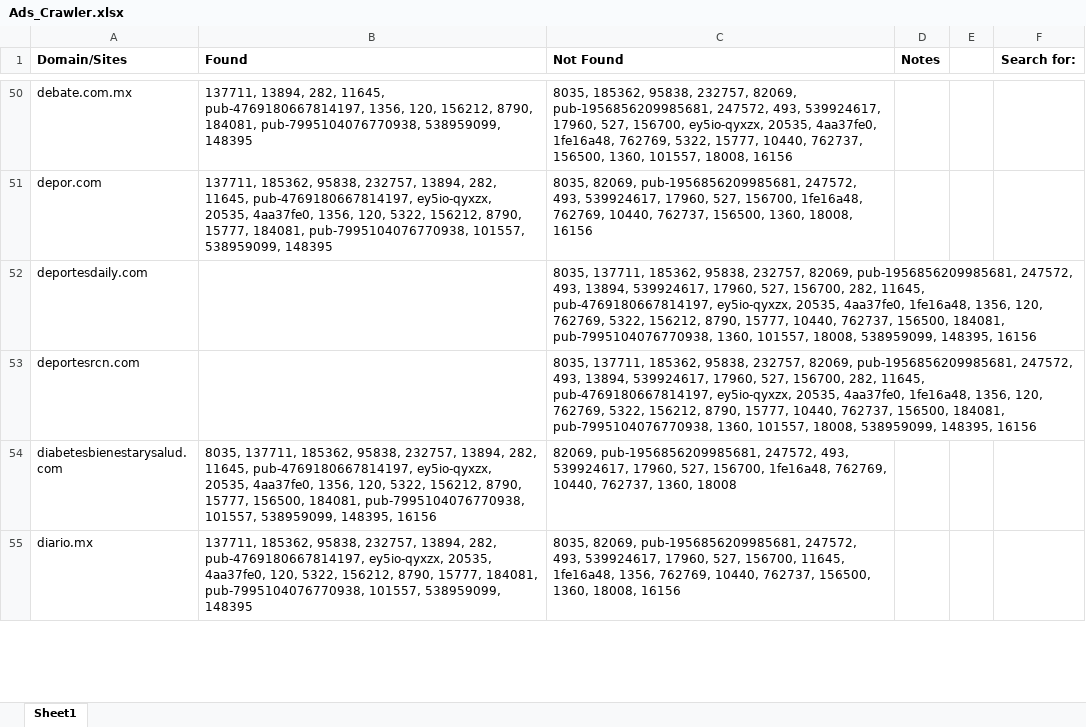
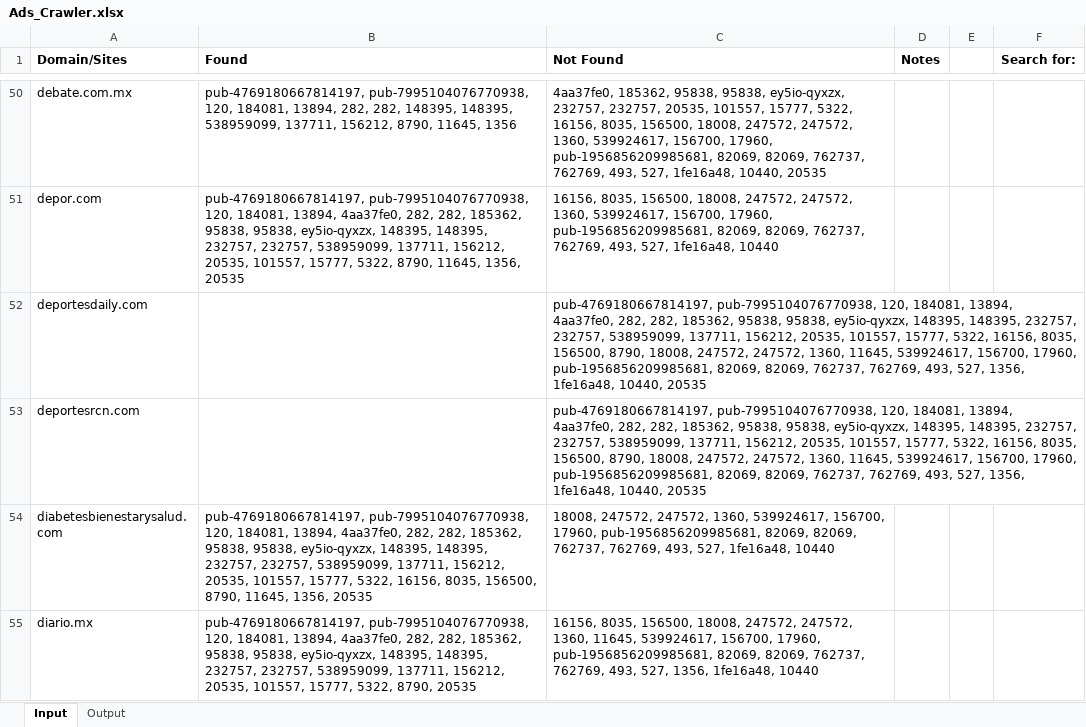
Before and after one commit to JavierHCode/Ads_Crawler, an Excel workbook: Ads_Crawler.xlsx, sheet Input, drawn as a sheet; only a part is shown, gaps mark what is left out; values as stored, in another font and other column widths than the file's, no borders; the diff covers the shown part only; the diff names each change by its address in the sheet, - before the commit and + after, or states it on an @@ line.

Commit message:
Updated crawler to populate new Output tab with detail view of results.

```diff
--- a/Ads_Crawler.xlsx (sheet Input)
+++ b/Ads_Crawler.xlsx (sheet Input)
-sheet tab: Sheet1
+sheet tab: Input
+sheet tab: Output
-B50 (Found): 137711, 13894, 282, 11645, pub-4769180667814197, 1356, 120, 156212, 8790, 184081, pub-7995104076770938, 538959099, 148395
+B50 (Found): pub-4769180667814197, pub-7995104076770938, 120, 184081, 13894, 282, 282, 148395, 148395, 538959099, 137711, 156212, 8790, 11645, 1356
-C50 (Not Found): 8035, 185362, 95838, 232757, 82069, pub-1956856209985681, 247572, 493, 539924617, 17960, 527, 156700, ey5io-qyxzx, 20535, 4aa37fe0, 1fe16a48, 762769, 5322, 15777, 10440, 762737, 156500, 1360, 101557, 18008, 16156
+C50 (Not Found): 4aa37fe0, 185362, 95838, 95838, ey5io-qyxzx, 232757, 232757, 20535, 101557, 15777, 5322, 16156, 8035, 156500, 18008, 247572, 247572, 1360, 539924617, 156700, 17960, pub-1956856209985681, 82069, 82069, 762737, 762769, 493, 527, 1fe16a48, 10440, 20535
-B51 (Found): 137711, 185362, 95838, 232757, 13894, 282, 11645, pub-4769180667814197, ey5io-qyxzx, 20535, 4aa37fe0, 1356, 120, 5322, 156212, 8790, 15777, 184081, pub-7995104076770938, 101557, 538959099, 148395
+B51 (Found): pub-4769180667814197, pub-7995104076770938, 120, 184081, 13894, 4aa37fe0, 282, 282, 185362, 95838, 95838, ey5io-qyxzx, 148395, 148395, 232757, 232757, 538959099, 137711, 156212, 20535, 101557, 15777, 5322, 8790, 11645, 1356, 20535
-C51 (Not Found): 8035, 82069, pub-1956856209985681, 247572, 493, 539924617, 17960, 527, 156700, 1fe16a48, 762769, 10440, 762737, 156500, 1360, 18008, 16156
+C51 (Not Found): 16156, 8035, 156500, 18008, 247572, 247572, 1360, 539924617, 156700, 17960, pub-1956856209985681, 82069, 82069, 762737, 762769, 493, 527, 1fe16a48, 10440
-C52:C53 (Not Found): 8035, 137711, 185362, 95838, 232757, 82069, pub-1956856209985681, 247572, 493, 13894, 539924617, 17960, 527, 156700, 282, 11645, pub-4769180667814197, ey5io-qyxzx, 20535, 4aa37fe0, 1fe16a48, 1356, 120, 762769, 5322, 156212, 8790, 15777, 10440, 762737, 156500, 184081, pub-7995104076770938, 1360, 101557, 18008, 538959099, 148395, 16156
+C52:C53 (Not Found): pub-4769180667814197, pub-7995104076770938, 120, 184081, 13894, 4aa37fe0, 282, 282, 185362, 95838, 95838, ey5io-qyxzx, 148395, 148395, 232757, 232757, 538959099, 137711, 156212, 20535, 101557, 15777, 5322, 16156, 8035, 156500, 8790, 18008, 247572, 247572, 1360, 11645, 539924617, 156700, 17960, pub-1956856209985681, 82069, 82069, 762737, 762769, 493, 527, 1356, 1fe16a48, 10440, 20535
-B54 (Found): 8035, 137711, 185362, 95838, 232757, 13894, 282, 11645, pub-4769180667814197, ey5io-qyxzx, 20535, 4aa37fe0, 1356, 120, 5322, 156212, 8790, 15777, 156500, 184081, pub-7995104076770938, 101557, 538959099, 148395, 16156
+B54 (Found): pub-4769180667814197, pub-7995104076770938, 120, 184081, 13894, 4aa37fe0, 282, 282, 185362, 95838, 95838, ey5io-qyxzx, 148395, 148395, 232757, 232757, 538959099, 137711, 156212, 20535, 101557, 15777, 5322, 16156, 8035, 156500, 8790, 11645, 1356, 20535
-C54 (Not Found): 82069, pub-1956856209985681, 247572, 493, 539924617, 17960, 527, 156700, 1fe16a48, 762769, 10440, 762737, 1360, 18008
+C54 (Not Found): 18008, 247572, 247572, 1360, 539924617, 156700, 17960, pub-1956856209985681, 82069, 82069, 762737, 762769, 493, 527, 1fe16a48, 10440
-B55 (Found): 137711, 185362, 95838, 232757, 13894, 282, pub-4769180667814197, ey5io-qyxzx, 20535, 4aa37fe0, 120, 5322, 156212, 8790, 15777, 184081, pub-7995104076770938, 101557, 538959099, 148395
+B55 (Found): pub-4769180667814197, pub-7995104076770938, 120, 184081, 13894, 4aa37fe0, 282, 282, 185362, 95838, 95838, ey5io-qyxzx, 148395, 148395, 232757, 232757, 538959099, 137711, 156212, 20535, 101557, 15777, 5322, 8790, 20535
-C55 (Not Found): 8035, 82069, pub-1956856209985681, 247572, 493, 539924617, 17960, 527, 156700, 11645, 1fe16a48, 1356, 762769, 10440, 762737, 156500, 1360, 18008, 16156
+C55 (Not Found): 16156, 8035, 156500, 18008, 247572, 247572, 1360, 11645, 539924617, 156700, 17960, pub-1956856209985681, 82069, 82069, 762737, 762769, 493, 527, 1356, 1fe16a48, 10440
```
Also changed, not shown: 465 edited cells elsewhere in this sheet, 1 other file.
